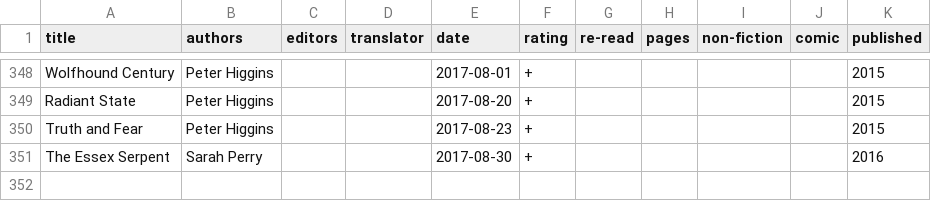
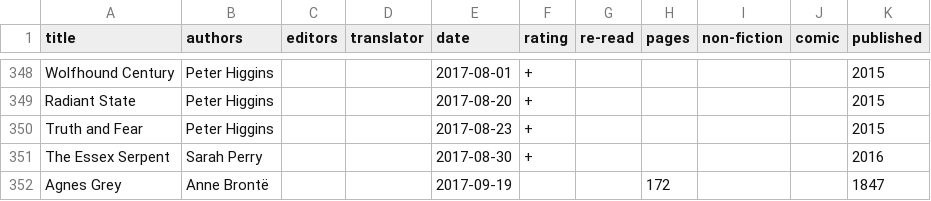
Before and after one commit to tomgp/tomgp.github.io, a CSV file: data/books.csv, drawn as a sheet; only a part is shown, gaps mark what is left out.

Commit message:
agnes grey

```diff
--- a/data/books.csv
+++ b/data/books.csv
@@ -351 +351,2 @@ Truth and Fear,Peter Higgins,,,2017-08-23,+,,,,,2015
 The Essex Serpent,Sarah Perry,,,2017-08-30,+,,,,,2016
+Agnes Grey,Anne Brontë,,,2017-09-19,,,172,,,1847
```
